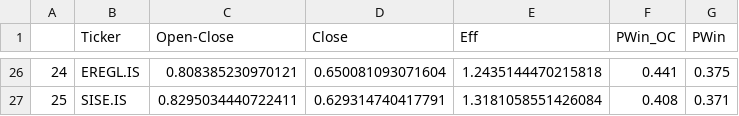
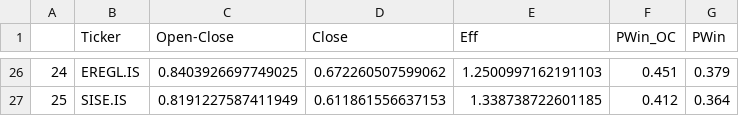
Before and after one commit to MarkovMarkowitz/MarkovMarkowitzV2, a CSV file: XLS-CSV/bist30_selected.csv, drawn as a sheet; only a part is shown, gaps mark what is left out; the diff covers the shown part only.

```diff
--- a/XLS-CSV/bist30_selected.csv
+++ b/XLS-CSV/bist30_selected.csv
@@ -26,2 +26,2 @@
-24,EREGL.IS,0.808385230970121,0.650081093071604,1.2435144470215818,0.441,0.375
-25,SISE.IS,0.8295034440722411,0.629314740417791,1.3181058551426084,0.408,0.371
+24,EREGL.IS,0.8403926697749025,0.672260507599062,1.2500997162191103,0.451,0.379
+25,SISE.IS,0.8191227587411949,0.611861556637153,1.338738722601185,0.412,0.364
```
Also changed, not shown: 122 edited cells elsewhere in this file, XLS-CSV/dow30_selected.csv.
